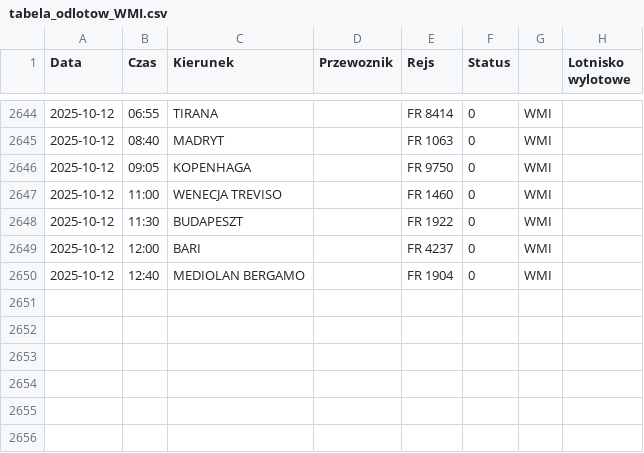
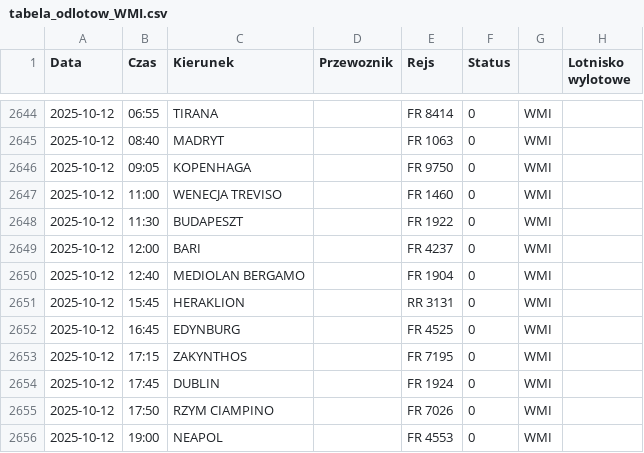
Before and after one commit to dariazielinska/departures-scraper, a CSV file: scraper/scraper_output/tabela_odlotow_WMI.csv, drawn as a sheet; only a part is shown, gaps mark what is left out; the diff names each change by its address in the sheet, - before the commit and + after, or states it on an @@ line.

```diff
--- a/scraper/scraper_output/tabela_odlotow_WMI.csv
+++ b/scraper/scraper_output/tabela_odlotow_WMI.csv
+row 2651: 2025-10-12 | 15:45 | HERAKLION |  | RR 3131 | 0 | WMI
+row 2652: 2025-10-12 | 16:45 | EDYNBURG |  | FR 4525 | 0 | WMI
+row 2653: 2025-10-12 | 17:15 | ZAKYNTHOS |  | FR 7195 | 0 | WMI
+row 2654: 2025-10-12 | 17:45 | DUBLIN |  | FR 1924 | 0 | WMI
+row 2655: 2025-10-12 | 17:50 | RZYM CIAMPINO |  | FR 7026 | 0 | WMI
+row 2656: 2025-10-12 | 19:00 | NEAPOL |  | FR 4553 | 0 | WMI
```
Also changed, not shown: scraper/scraper_output/tabela_odlotow_GDN.csv, scraper/scraper_output/tabela_odlotow_KTW.csv, 4 other files.
